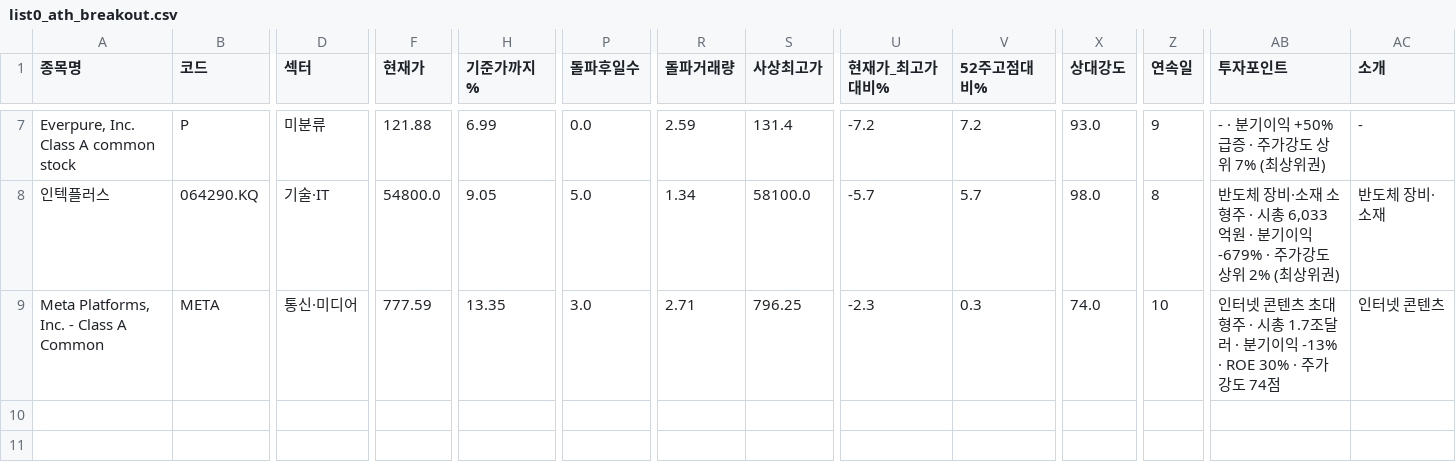
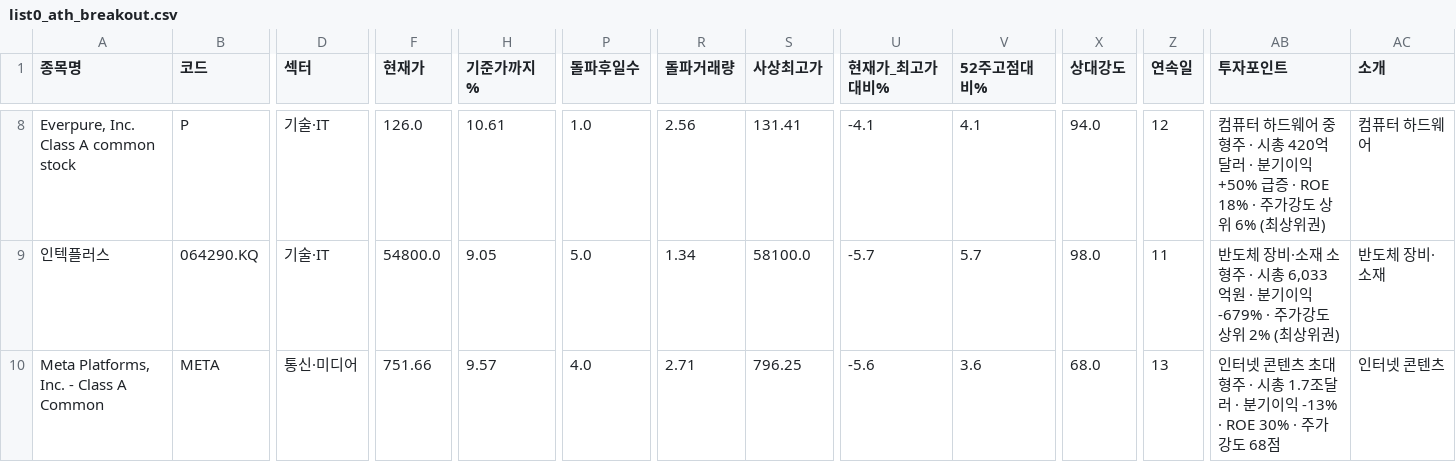
Before and after one commit to chkchp0702-spec/Cup, a CSV file: results/list0_ath_breakout.csv, drawn as a sheet; only a part is shown, gaps mark what is left out; addresses are those after the commit; the diff covers the shown part only; the diff names each change by its address in the sheet, - before the commit and + after, or states it on an @@ line.

```diff
--- a/results/list0_ath_breakout.csv
+++ b/results/list0_ath_breakout.csv
-D8 (섹터): 미분류
+D8 (섹터): 기술·IT
-F8 (현재가): 121.88
+F8 (현재가): 126.0
-H8 (기준가까지%): 6.99
+H8 (기준가까지%): 10.61
-P8 (돌파후일수): 0.0
+P8 (돌파후일수): 1.0
-R8 (돌파거래량): 2.59
+R8 (돌파거래량): 2.56
-S8 (사상최고가): 131.4
+S8 (사상최고가): 131.41
-U8 (현재가_최고가대비%): -7.2
+U8 (현재가_최고가대비%): -4.1
-V8 (52주고점대비%): 7.2
+V8 (52주고점대비%): 4.1
-X8 (상대강도): 93.0
+X8 (상대강도): 94.0
-Z8 (연속일): 9
+Z8 (연속일): 12
-AB8 (투자포인트): - · 분기이익 +50% 급증 · 주가강도 상위 7% (최상위…
+AB8 (투자포인트): 컴퓨터 하드웨어 중형주 · 시총 420억달러 · 분기이익 +50% 급증 · ROE 18% · 주가강도 상위 6% (최상위…
-AC8 (소개): -
+AC8 (소개): 컴퓨터 하드웨어
-Z9 (연속일): 8
+Z9 (연속일): 11
-F10 (현재가): 777.59
+F10 (현재가): 751.66
-H10 (기준가까지%): 13.35
+H10 (기준가까지%): 9.57
-P10 (돌파후일수): 3.0
+P10 (돌파후일수): 4.0
-U10 (현재가_최고가대비%): -2.3
+U10 (현재가_최고가대비%): -5.6
-V10 (52주고점대비%): 0.3
+V10 (52주고점대비%): 3.6
-X10 (상대강도): 74.0
+X10 (상대강도): 68.0
-Z10 (연속일): 10
+Z10 (연속일): 13
-AB10 (투자포인트): …가강도 74점
+AB10 (투자포인트): …가강도 68점
```
Also changed, not shown: 2 added rows, 1 removed row and 24 edited cells elsewhere in this file, results/list1_cup.csv, results/list2_canslim_cup.csv, 8 other files.
